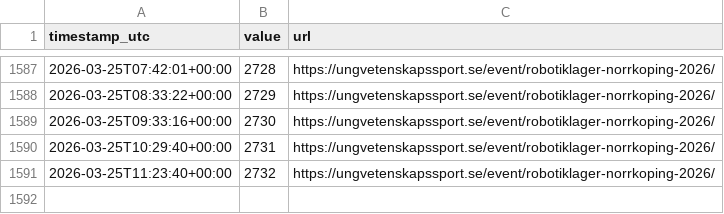
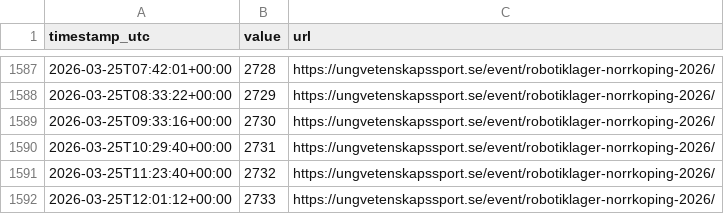
Before and after one commit to issssse/statsscraper, a CSV file: data/visitor_counter.csv, drawn as a sheet; only a part is shown, gaps mark what is left out; the diff names each change by its address in the sheet, - before the commit and + after, or states it on an @@ line.

```diff
--- a/data/visitor_counter.csv
+++ b/data/visitor_counter.csv
+row 1592: 2026-03-25T12:01:12+00:00 | 2733 | https://ungvetenskapssport.se/event/robotiklager-norrkoping-2026/
```
